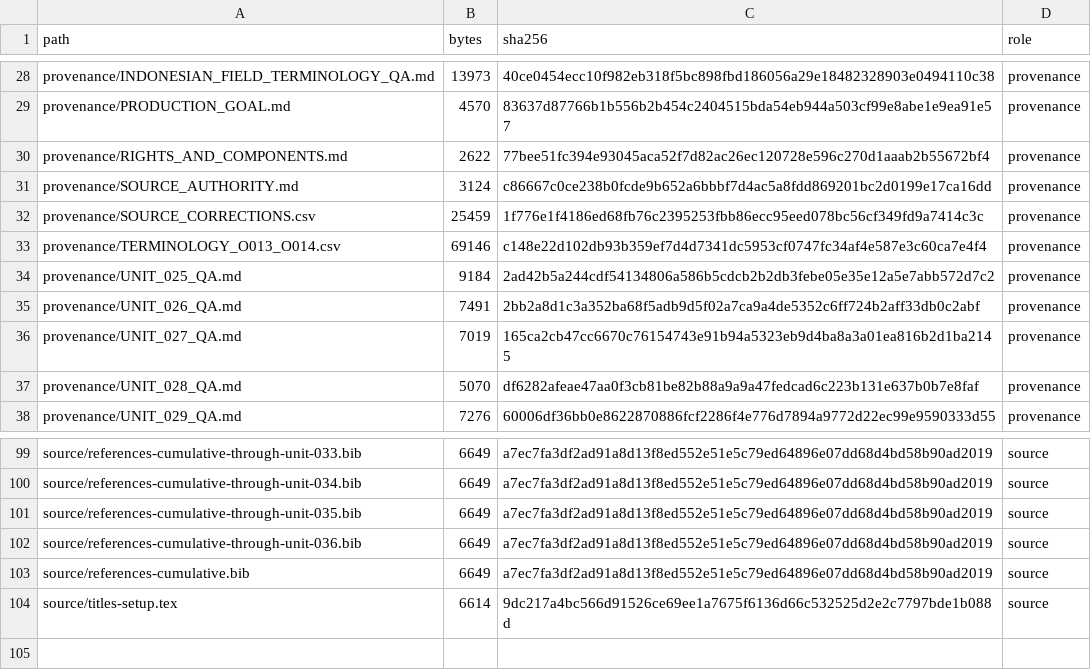
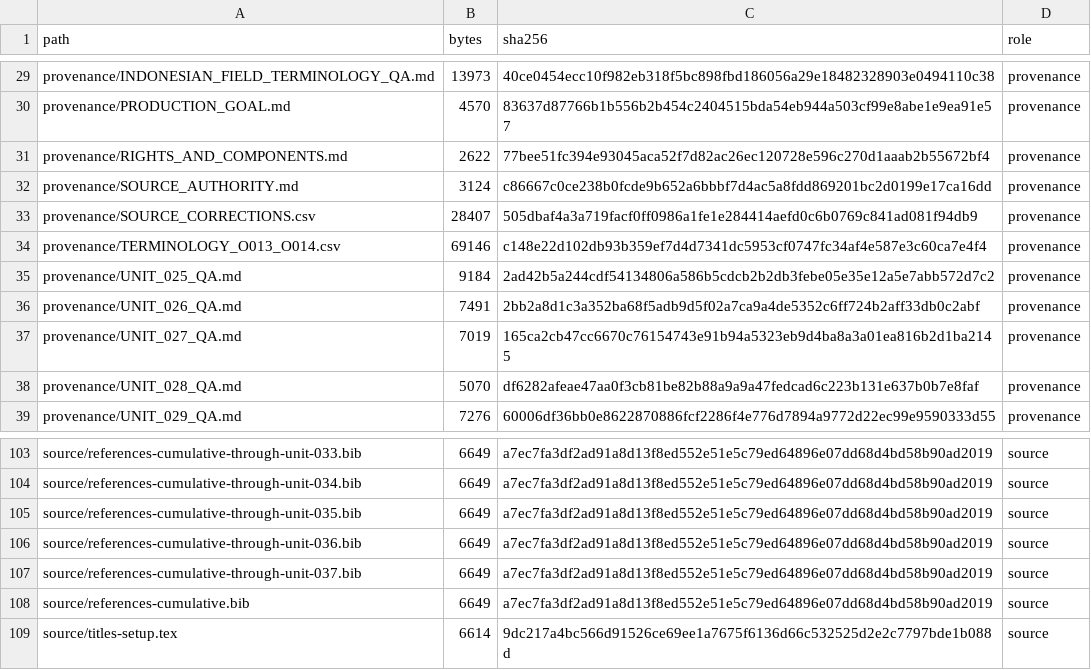
Before and after one commit to KokunoYumeto/metode-aljabar-jilid-2-id, a CSV file: MANIFEST.csv, drawn as a sheet; only a part is shown, gaps mark what is left out; the diff covers the shown part only.

```diff
--- a/MANIFEST.csv
+++ b/MANIFEST.csv
@@ -31,3 +32,3 @@ path,bytes,sha256,role
 "provenance/SOURCE_AUTHORITY.md",3124,c86667c0ce238b0fcde9b652a6bbbf7d4ac5a8fdd869201bc2d0199e17ca16dd,provenance
-"provenance/SOURCE_CORRECTIONS.csv",25459,1f776e1f4186ed68fb76c2395253fbb86ecc95eed078bc56cf349fd9a7414c3c,provenance
+"provenance/SOURCE_CORRECTIONS.csv",28407,505dbaf4a3a719facf0ff0986a1fe1e284414aefd0c6b0769c841ad081f94db9,provenance
 "provenance/TERMINOLOGY_O013_O014.csv",69146,c148e22d102db93b359ef7d4d7341dc5953cf0747fc34af4e587e3c60ca7e4f4,provenance
@@ -102,2 +106,3 @@ path,bytes,sha256,role
 "source/references-cumulative-through-unit-036.bib",6649,a7ec7fa3df2ad91a8d13f8ed552e51e5c79ed64896e07dd68d4bd58b90ad2019,source
+"source/references-cumulative-through-unit-037.bib",6649,a7ec7fa3df2ad91a8d13f8ed552e51e5c79ed64896e07dd68d4bd58b90ad2019,source
 "source/references-cumulative.bib",6649,a7ec7fa3df2ad91a8d13f8ed552e51e5c79ed64896e07dd68d4bd58b90ad2019,source
```
Also changed, not shown: 4 added rows and 13 edited cells elsewhere in this file, provenance/SOURCE_CORRECTIONS.csv, 12 other files.
